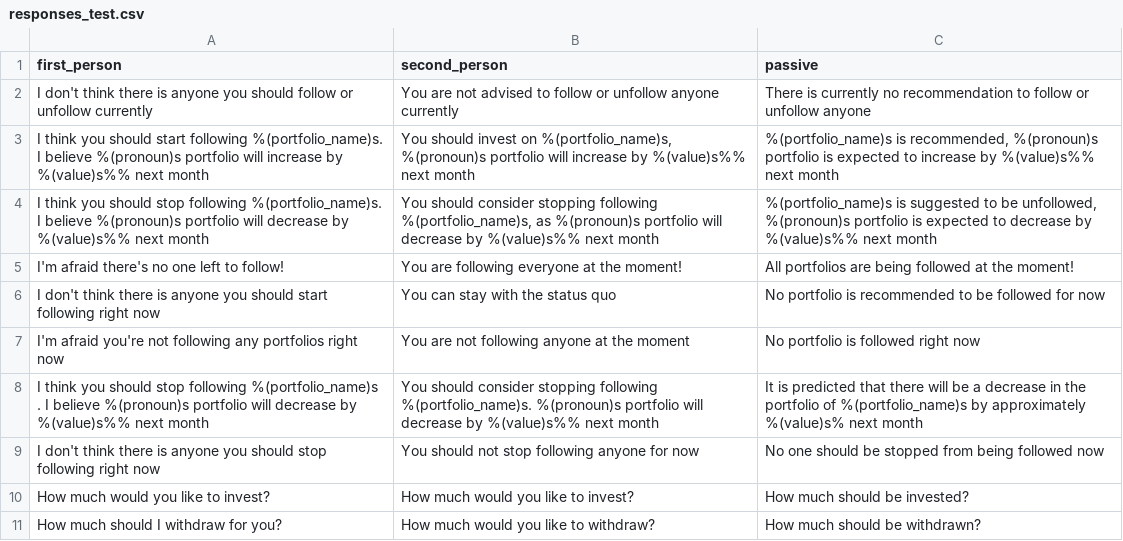
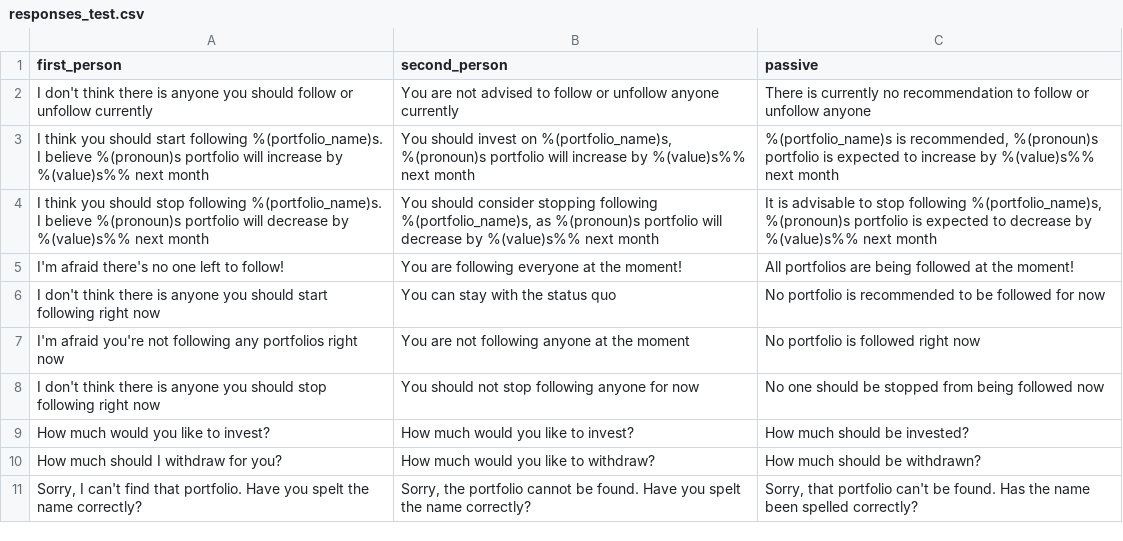
Before and after one commit to ecostanza/SocialTradingChatbot, a CSV file: rasachat/responses_test.csv, drawn as a sheet; only a part is shown; the shorter side is filled out with more unchanged rows.

Commit message:
fixed typo in response show negative changes in absolute value

```diff
--- a/rasachat/responses_test.csv
+++ b/rasachat/responses_test.csv
@@ -3,3 +3,3 @@ first_person,second_person,passive
 "I think you should start following %(portfolio_name)s. I believe %(pronoun)s portfolio will increase by %(value)s%% next month","You should invest on %(portfolio_name)s, %(pronoun)s portfolio will increase by %(value)s%% next month","%(portfolio_name)s is recommended, %(pronoun)s portfolio is expected to increase by %(value)s%% next month"
-"I think you should stop following %(portfolio_name)s. I believe %(pronoun)s portfolio will decrease by %(value)s%% next month","You should consider stopping following %(portfolio_name)s, as %(pronoun)s portfolio will decrease by %(value)s%% next month","%(portfolio_name)s is suggested to be unfollowed, %(pronoun)s portfolio is expected to decrease by %(value)s%% next month"
+"I think you should stop following %(portfolio_name)s. I believe %(pronoun)s portfolio will decrease by %(value)s%% next month","You should consider stopping following %(portfolio_name)s, as %(pronoun)s portfolio will decrease by %(value)s%% next month","It is advisable to stop following %(portfolio_name)s, %(pronoun)s portfolio is expected to decrease by %(value)s%% next month"
 "I'm afraid there's no one left to follow!","You are following everyone at the moment!","All portfolios are being followed at the moment!"
@@ -7,3 +7,2 @@ first_person,second_person,passive
 "I'm afraid you're not following any portfolios right now","You are not following anyone at the moment","No portfolio is followed right now"
-"I think you should stop following %(portfolio_name)s . I believe %(pronoun)s portfolio will decrease by %(value)s%% next month","You should consider stopping following %(portfolio_name)s. %(pronoun)s portfolio will decrease by %(value)s%% next month","It is predicted that there will be a decrease in the portfolio of %(portfolio_name)s by approximately %(value)s% next month"
 "I don't think there is anyone you should stop following right now","You should not stop following anyone for now","No one should be stopped from being followed now"
```
Also changed, not shown: 1 other file.
